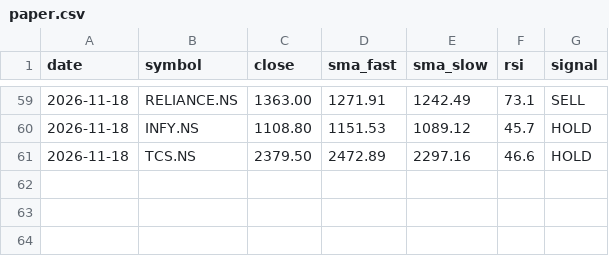
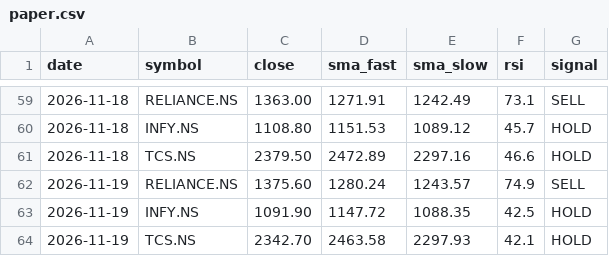
Before and after one commit to Tarakesh17/stock-helper, a CSV file: state/paper.csv, drawn as a sheet; only a part is shown, gaps mark what is left out.

```diff
--- a/state/paper.csv
+++ b/state/paper.csv
@@ -61 +61,4 @@ date,symbol,close,sma_fast,sma_slow,rsi,signal
 2026-11-18,TCS.NS,2379.50,2472.89,2297.16,46.6,HOLD
+2026-11-19,RELIANCE.NS,1375.60,1280.24,1243.57,74.9,SELL
+2026-11-19,INFY.NS,1091.90,1147.72,1088.35,42.5,HOLD
+2026-11-19,TCS.NS,2342.70,2463.58,2297.93,42.1,HOLD
```
Also changed, not shown: state/predictions.csv, 5 other files.
